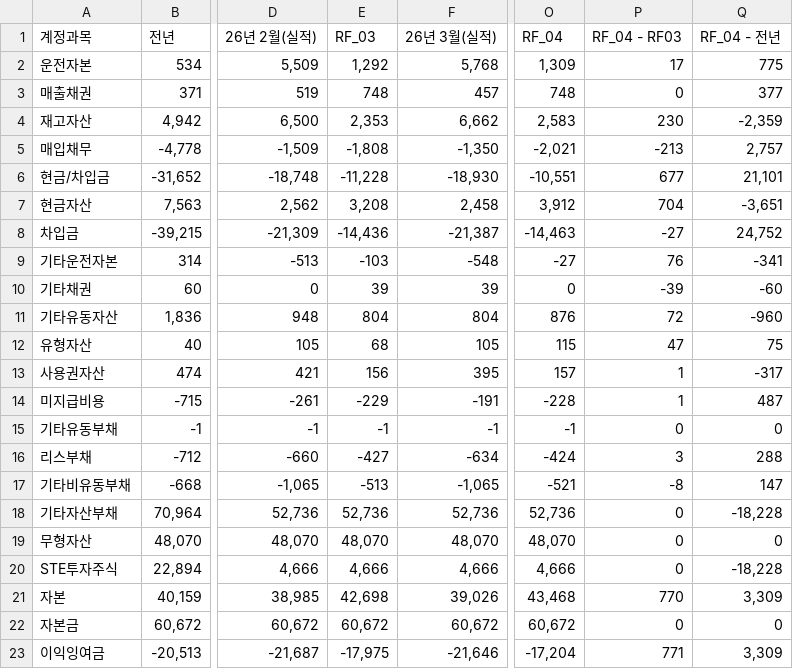
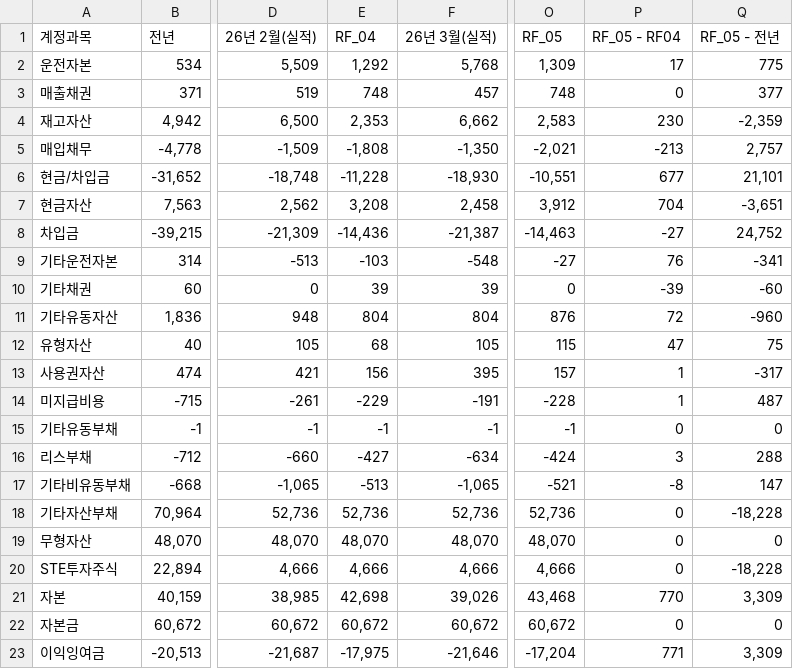
Before and after one commit to kyeongsoo88/New_stodashboard, a CSV file: frontend/public/data/sto-working-capital-balance-sheet.csv, drawn as a sheet; only a part is shown, gaps mark what is left out; the diff names each change by its address in the sheet, - before the commit and + after, or states it on an @@ line.

```diff
--- a/frontend/public/data/sto-working-capital-balance-sheet.csv
+++ b/frontend/public/data/sto-working-capital-balance-sheet.csv
-E1: RF_03
+E1: RF_04
-O1: RF_04
+O1: RF_05
-P1: RF_04 - RF03
+P1: RF_05 - RF04
-Q1: RF_04 - 전년
+Q1: RF_05 - 전년
```
Also changed, not shown: frontend/public/data/sto-balance-sheet-2026-v2.csv, frontend/public/data/sto-income-statement-2026-v3.csv.
